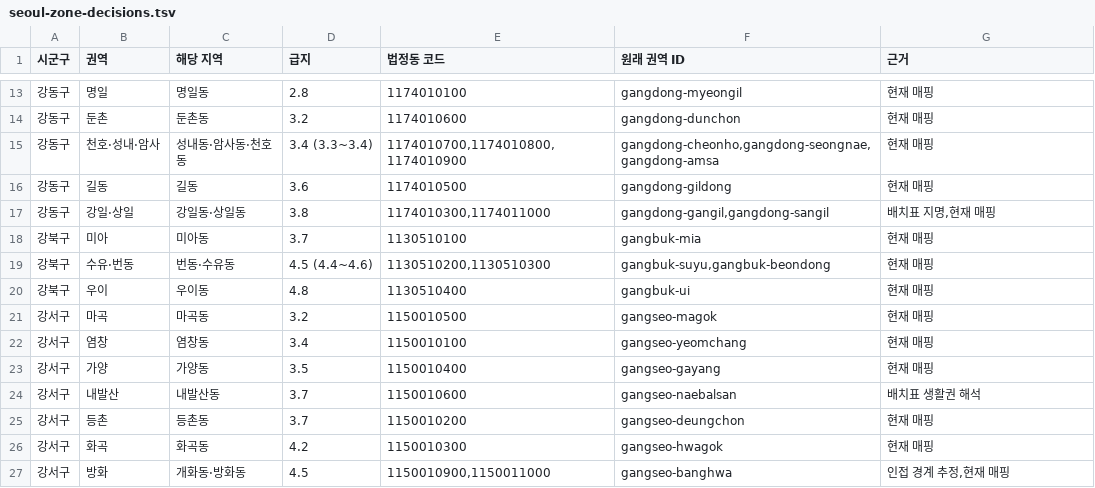
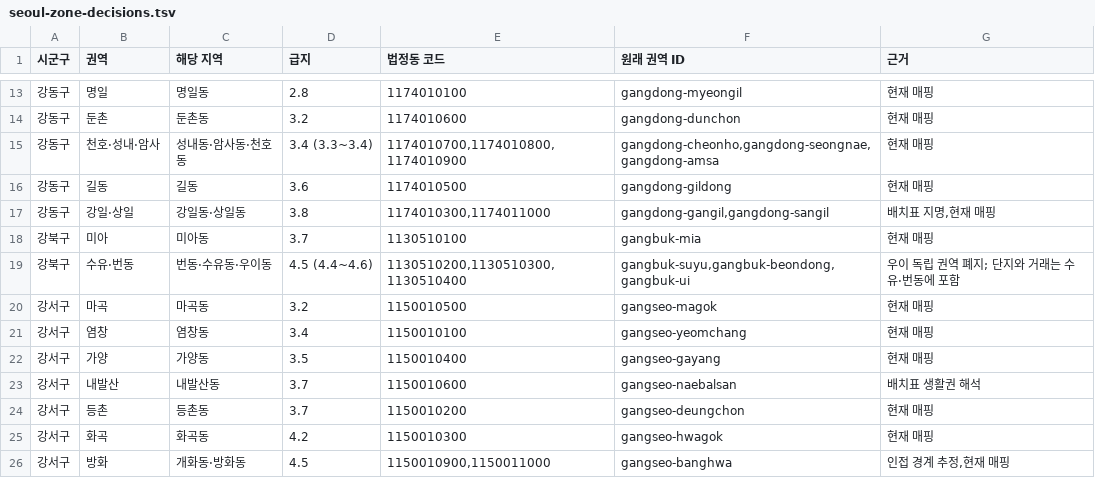
Before and after one commit to sugkamoney/geupjido-backend, a TSV file: data/location/mapping/seoul-zone-decisions.tsv, drawn as a sheet; only a part is shown, gaps mark what is left out.

```diff
--- a/data/location/mapping/seoul-zone-decisions.tsv
+++ b/data/location/mapping/seoul-zone-decisions.tsv
@@ -18,4 +18,3 @@
 강북구	미아	미아동	3.7	1130510100	gangbuk-mia	현재 매핑
-강북구	수유·번동	번동·수유동	4.5 (4.4~4.6)	1130510200,1130510300	gangbuk-suyu,gangbuk-beondong	현재 매핑
-강북구	우이	우이동	4.8	1130510400	gangbuk-ui	현재 매핑
+강북구	수유·번동	번동·수유동·우이동	4.5 (4.4~4.6)	1130510200,1130510300,1130510400	gangbuk-suyu,gangbuk-beondong,gangbuk-ui	우이 독립 권역 폐지; 단지와 거래는 수유·번동에 포함
 강서구	마곡	마곡동	3.2	1150010500	gangseo-magok	현재 매핑
```
Also changed, not shown: data/location/mapping/gyeonggi-zone-decisions.tsv, 25 other files.
